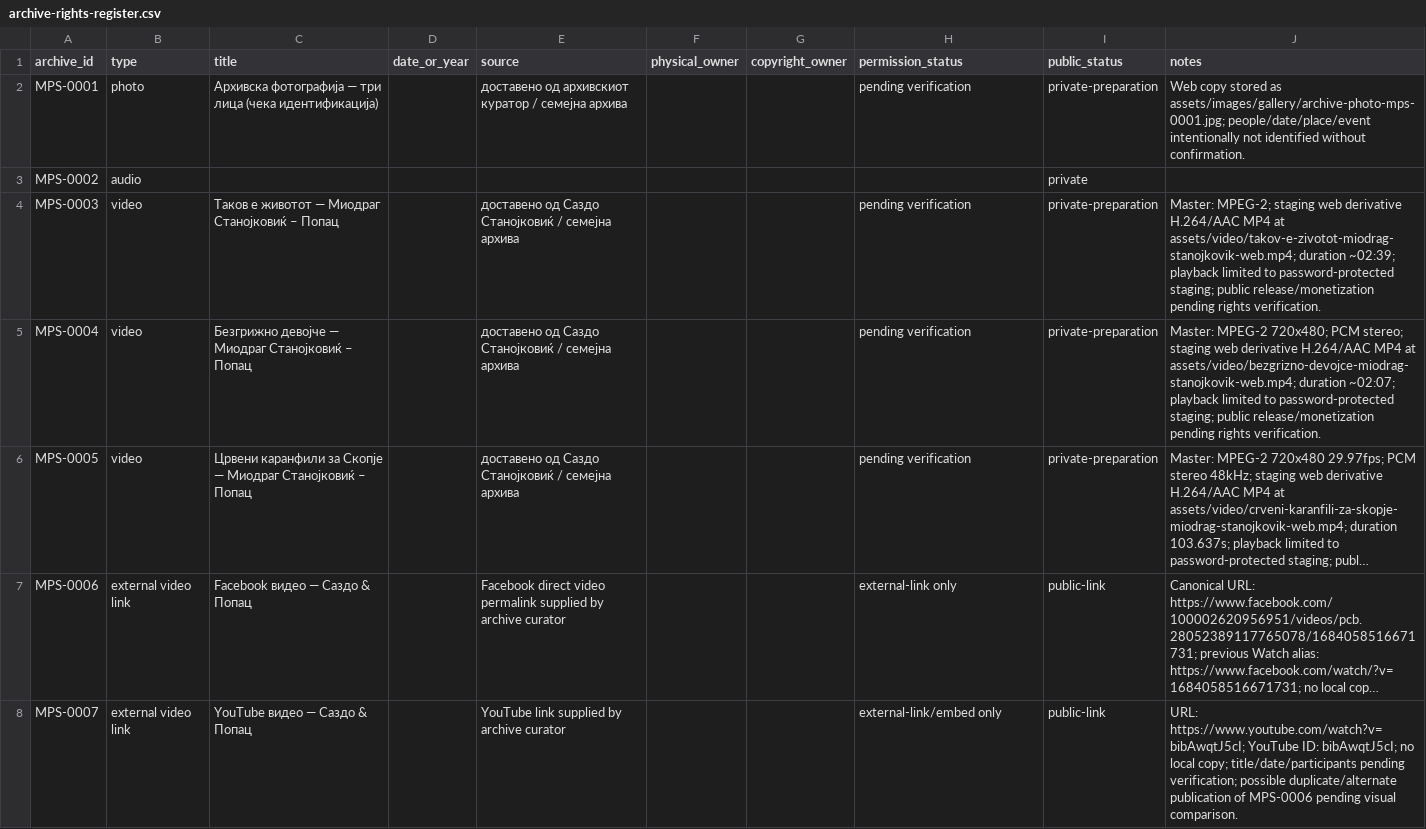
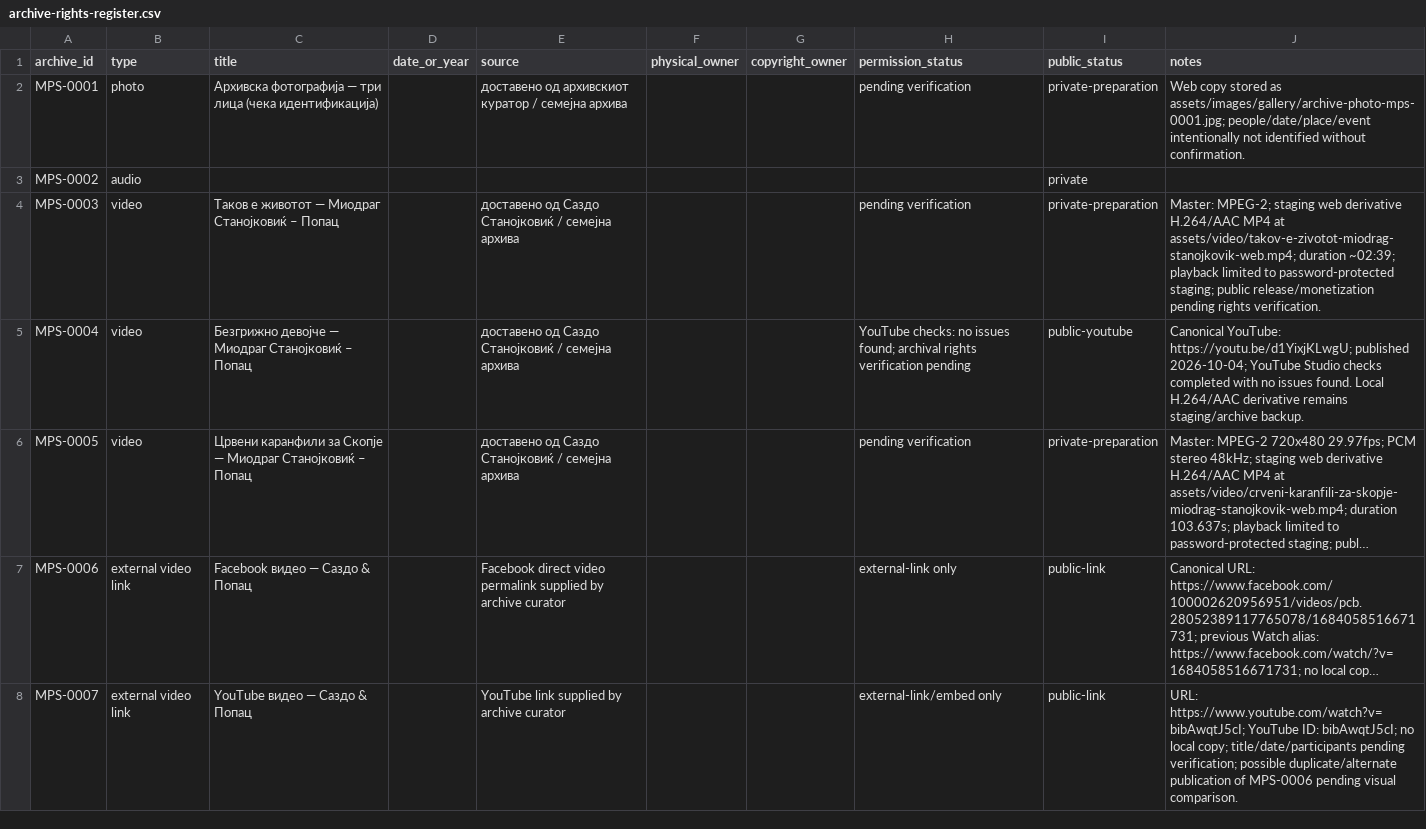
Before and after one commit to sasostanojkovik/sazdo-popac-digital-archive, a CSV file: archive-rights-register.csv, drawn as a sheet; only a part is shown; long unchanged cells end in …; the diff names each change by its address in the sheet, - before the commit and + after, or states it on an @@ line.

Commit message:
Publish MPS-0004 YouTube link on platform

```diff
--- a/archive-rights-register.csv
+++ b/archive-rights-register.csv
-H5 (permission_status): pending verification
+H5 (permission_status): YouTube checks: no issues found; archival rights verification pending
-I5 (public_status): private-preparation
+I5 (public_status): public-youtube
-J5 (notes): Master: MPEG-2 720x480; PCM stereo; staging web derivative H.264/AAC MP4 at assets/video/bezgrizno-devojce-miodrag-stanojkovik-web.mp4; duration ~02:07; playback limited to password-protected staging; public release/monetization pending rights verification.
+J5 (notes): Canonical YouTube: https://youtu.be/d1YixjKLwgU; published 2026-10-04; YouTube Studio checks completed with no issues found. Local H.264/AAC derivative remains staging/archive backup.
```
Also changed, not shown: 2 other files.
